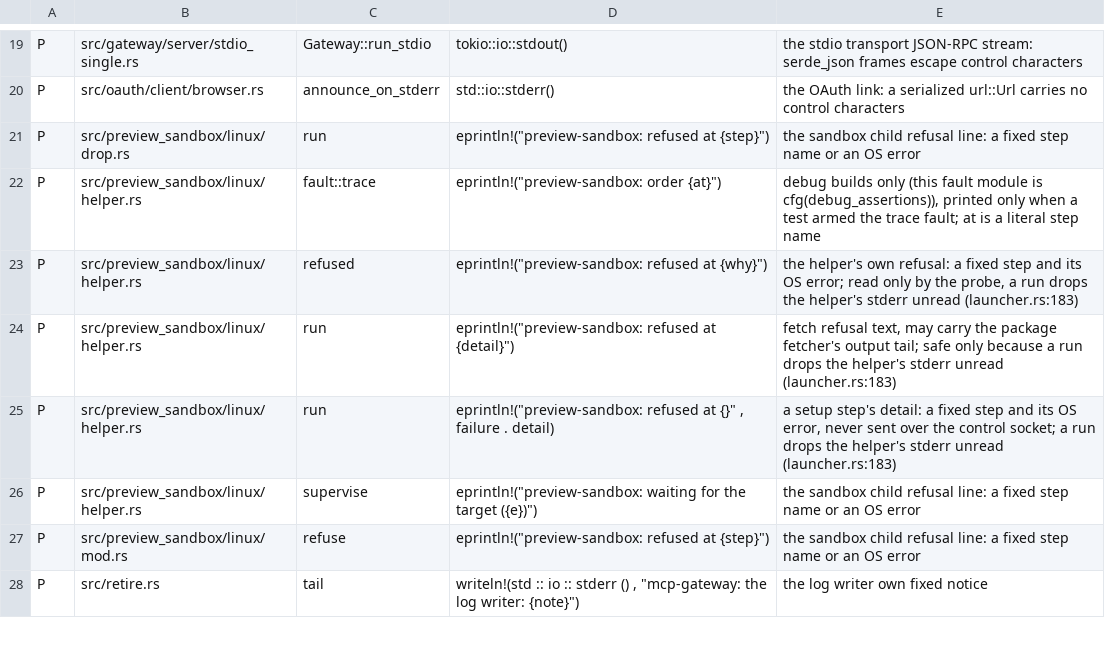
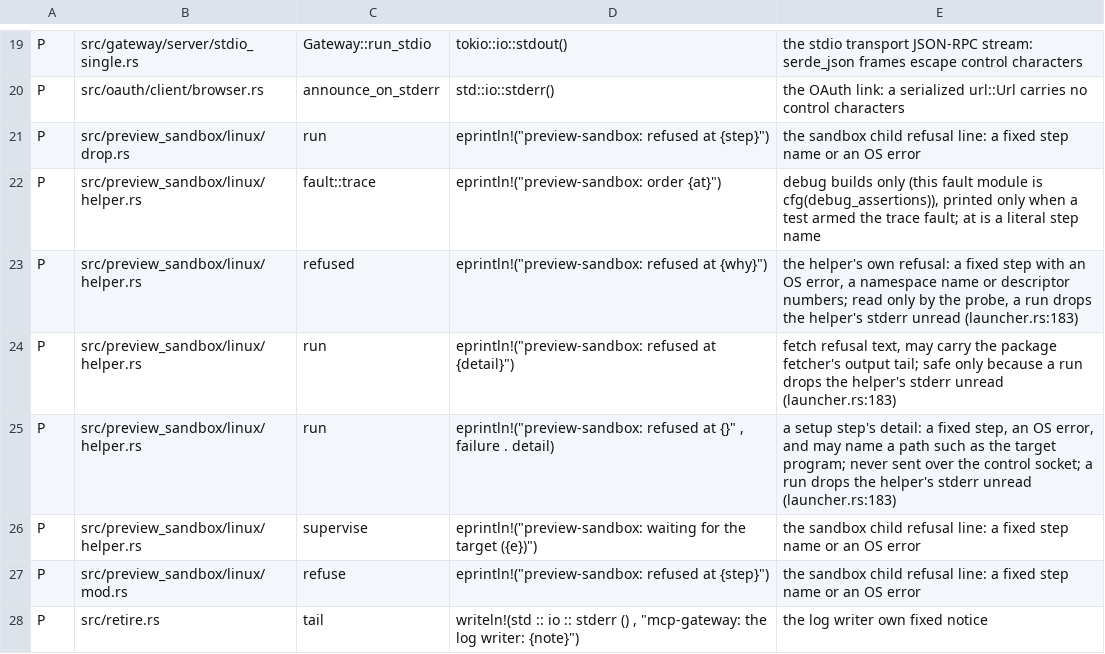
Before and after one commit to MikkoParkkola/mcp-gateway, a TSV file: src/print_sites.tsv, drawn as a sheet; only a part is shown, gaps mark what is left out.

```diff
--- a/src/print_sites.tsv
+++ b/src/print_sites.tsv
@@ -22,5 +22,5 @@ P	src/preview_sandbox/linux/drop.rs	run	eprintln!("preview-sandbox: refused at {
 P	src/preview_sandbox/linux/helper.rs	fault::trace	eprintln!("preview-sandbox: order {at}")	debug builds only (this fault module is cfg(debug_assertions)), printed only when a test armed the trace fault; at is a literal step name
-P	src/preview_sandbox/linux/helper.rs	refused	eprintln!("preview-sandbox: refused at {why}")	the helper's own refusal: a fixed step and its OS error; read only by the probe, a run drops the helper's stderr unread (launcher.rs:183)
+P	src/preview_sandbox/linux/helper.rs	refused	eprintln!("preview-sandbox: refused at {why}")	the helper's own refusal: a fixed step with an OS error, a namespace name or descriptor numbers; read only by the probe, a run drops the helper's stderr unread (launcher.rs:183)
 P	src/preview_sandbox/linux/helper.rs	run	eprintln!("preview-sandbox: refused at {detail}")	fetch refusal text, may carry the package fetcher's output tail; safe only because a run drops the helper's stderr unread (launcher.rs:183)
-P	src/preview_sandbox/linux/helper.rs	run	eprintln!("preview-sandbox: refused at {}" , failure . detail)	a setup step's detail: a fixed step and its OS error, never sent over the control socket; a run drops the helper's stderr unread (launcher.rs:183)
+P	src/preview_sandbox/linux/helper.rs	run	eprintln!("preview-sandbox: refused at {}" , failure . detail)	a setup step's detail: a fixed step, an OS error, and may name a path such as the target program; never sent over the control socket; a run drops the helper's stderr unread (launcher.rs:183)
 P	src/preview_sandbox/linux/helper.rs	supervise	eprintln!("preview-sandbox: waiting for the target ({e})")	the sandbox child refusal line: a fixed step name or an OS error
```
